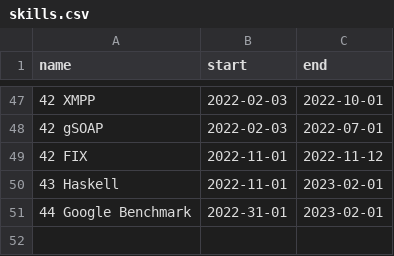
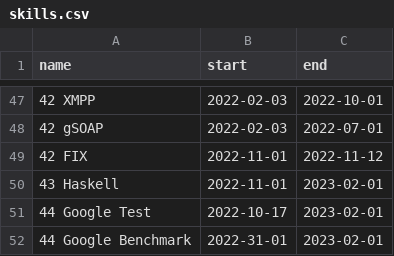
Before and after one commit to deanturpin/skills, a CSV file: skills.csv, drawn as a sheet; only a part is shown, gaps mark what is left out; the diff names each change by its address in the sheet, - before the commit and + after, or states it on an @@ line.

Commit message:
google test

```diff
--- a/skills.csv
+++ b/skills.csv
+row 51: 44 Google Test | 2022-10-17 | 2023-02-01
```
